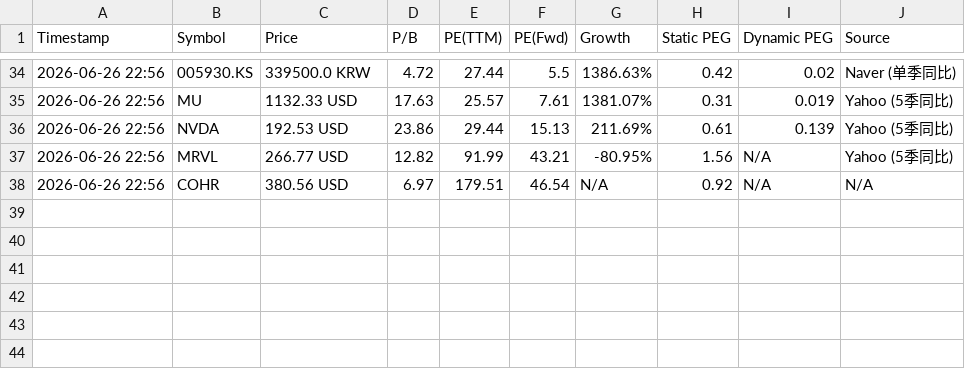
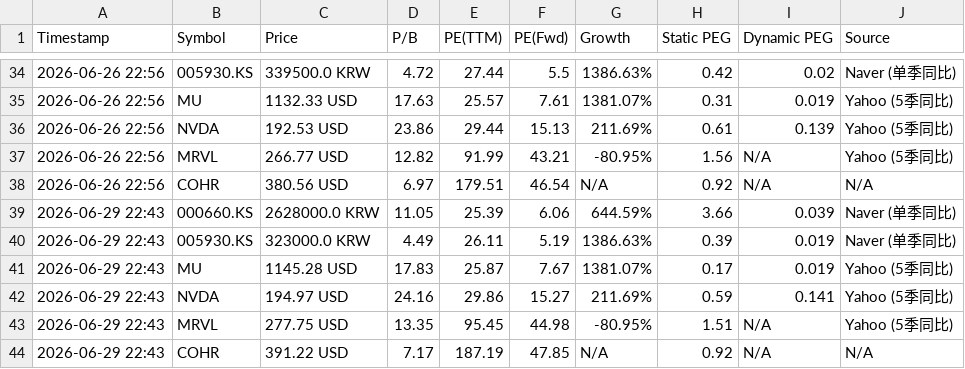
Before and after one commit to ciciwang91/Dynamic-PEG-Tracker, a CSV file: valuation_log.csv, drawn as a sheet; only a part is shown, gaps mark what is left out; the diff names each change by its address in the sheet, - before the commit and + after, or states it on an @@ line.

```diff
--- a/valuation_log.csv
+++ b/valuation_log.csv
+row 39: 2026-06-29 22:43 | 000660.KS | 2628000.0 KRW | 11.05 | 25.39 | 6.06 | 644.59% | 3.66 | 0.039 | Naver (单季同比)
+row 40: 2026-06-29 22:43 | 005930.KS | 323000.0 KRW | 4.49 | 26.11 | 5.19 | 1386.63% | 0.39 | 0.019 | Naver (单季同比)
+row 41: 2026-06-29 22:43 | MU | 1145.28 USD | 17.83 | 25.87 | 7.67 | 1381.07% | 0.17 | 0.019 | Yahoo (5季同比)
+row 42: 2026-06-29 22:43 | NVDA | 194.97 USD | 24.16 | 29.86 | 15.27 | 211.69% | 0.59 | 0.141 | Yahoo (5季同比)
+row 43: 2026-06-29 22:43 | MRVL | 277.75 USD | 13.35 | 95.45 | 44.98 | -80.95% | 1.51 | N/A | Yahoo (5季同比)
+row 44: 2026-06-29 22:43 | COHR | 391.22 USD | 7.17 | 187.19 | 47.85 | N/A | 0.92 | N/A | N/A
```
